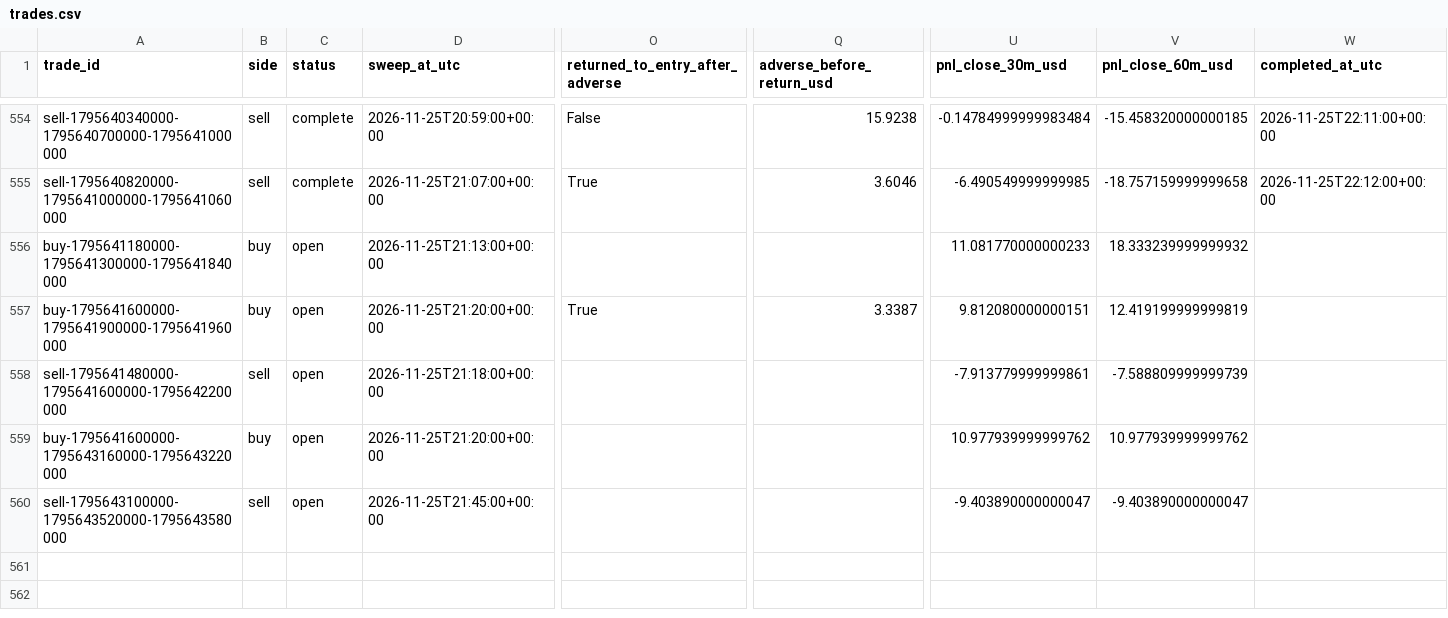
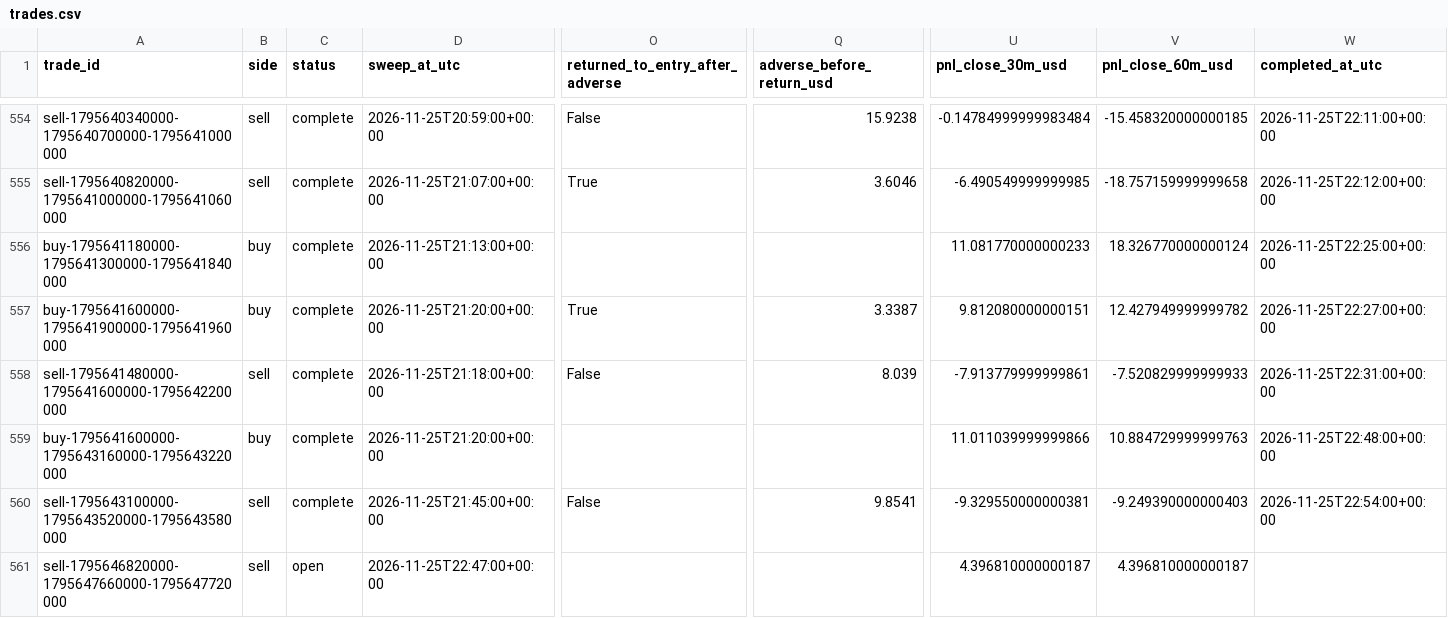
Before and after one commit to salehrbo1-cell/Alert-bot, a CSV file: research/sonic_paper/trades.csv, drawn as a sheet; only a part is shown, gaps mark what is left out; rows hold the shown columns only; the diff names each change by its address in the sheet, - before the commit and + after, or states it on an @@ line.

Commit message:
Update Samo paper-monitor observations

```diff
--- a/research/sonic_paper/trades.csv
+++ b/research/sonic_paper/trades.csv
-C556:C560 (status): open
+C556:C560 (status): complete
-V556 (pnl_close_60m_usd): 18.333239999999932
+V556 (pnl_close_60m_usd): 18.326770000000124
-W556 (completed_at_utc): (empty)
+W556 (completed_at_utc): 2026-11-25T22:25:00+00:00
-V557 (pnl_close_60m_usd): 12.419199999999819
+V557 (pnl_close_60m_usd): 12.427949999999782
-W557 (completed_at_utc): (empty)
+W557 (completed_at_utc): 2026-11-25T22:27:00+00:00
-O558 (returned_to_entry_after_adverse): (empty)
+O558 (returned_to_entry_after_adverse): False
-Q558 (adverse_before_return_usd): (empty)
+Q558 (adverse_before_return_usd): 8.039
-V558 (pnl_close_60m_usd): -7.588809999999739
+V558 (pnl_close_60m_usd): -7.520829999999933
-W558 (completed_at_utc): (empty)
+W558 (completed_at_utc): 2026-11-25T22:31:00+00:00
-U559 (pnl_close_30m_usd): 10.977939999999762
+U559 (pnl_close_30m_usd): 11.011039999999866
-V559 (pnl_close_60m_usd): 10.977939999999762
+V559 (pnl_close_60m_usd): 10.884729999999763
-W559 (completed_at_utc): (empty)
+W559 (completed_at_utc): 2026-11-25T22:48:00+00:00
-O560 (returned_to_entry_after_adverse): (empty)
+O560 (returned_to_entry_after_adverse): False
-Q560 (adverse_before_return_usd): (empty)
+Q560 (adverse_before_return_usd): 9.8541
-U560 (pnl_close_30m_usd): -9.403890000000047
+U560 (pnl_close_30m_usd): -9.329550000000381
-V560 (pnl_close_60m_usd): -9.403890000000047
+V560 (pnl_close_60m_usd): -9.249390000000403
-W560 (completed_at_utc): (empty)
+W560 (completed_at_utc): 2026-11-25T22:54:00+00:00
+row 561: sell-1795646820000-1795647660000-1795647720000 | sell | open | 2026-11-25T22:47:00+00:00 |  |  | 4.396810000000187 | 4.396810000000187
```
Also changed, not shown: research/sonic_paper/exit_rule_m5_structure.csv, research/sonic_paper/exit_rule_step_resistance.csv, 4 other files.
